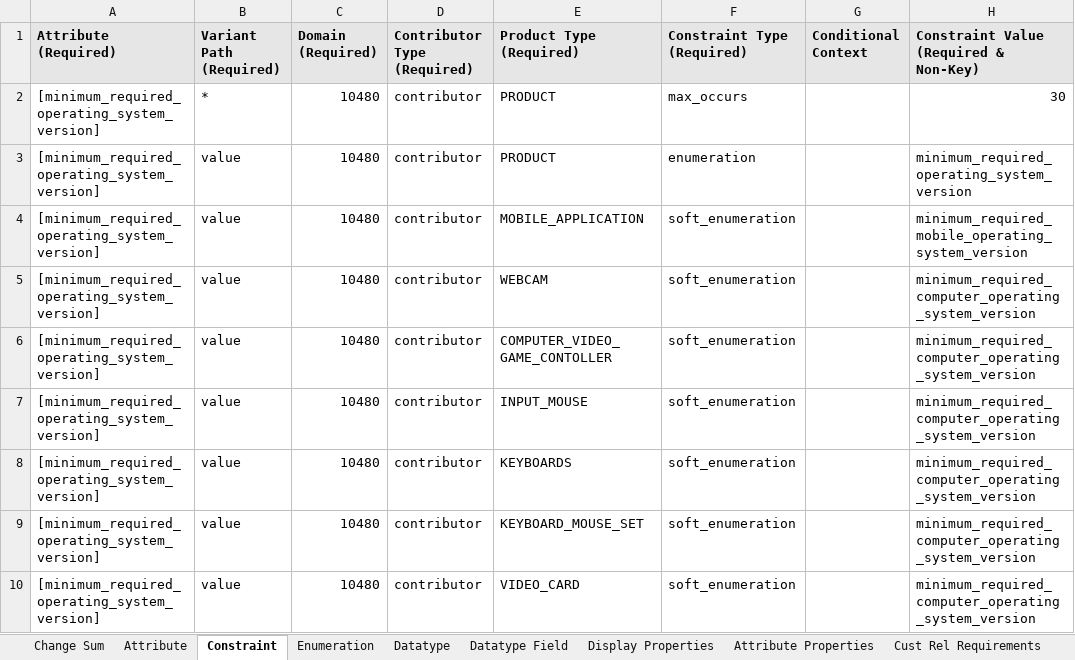
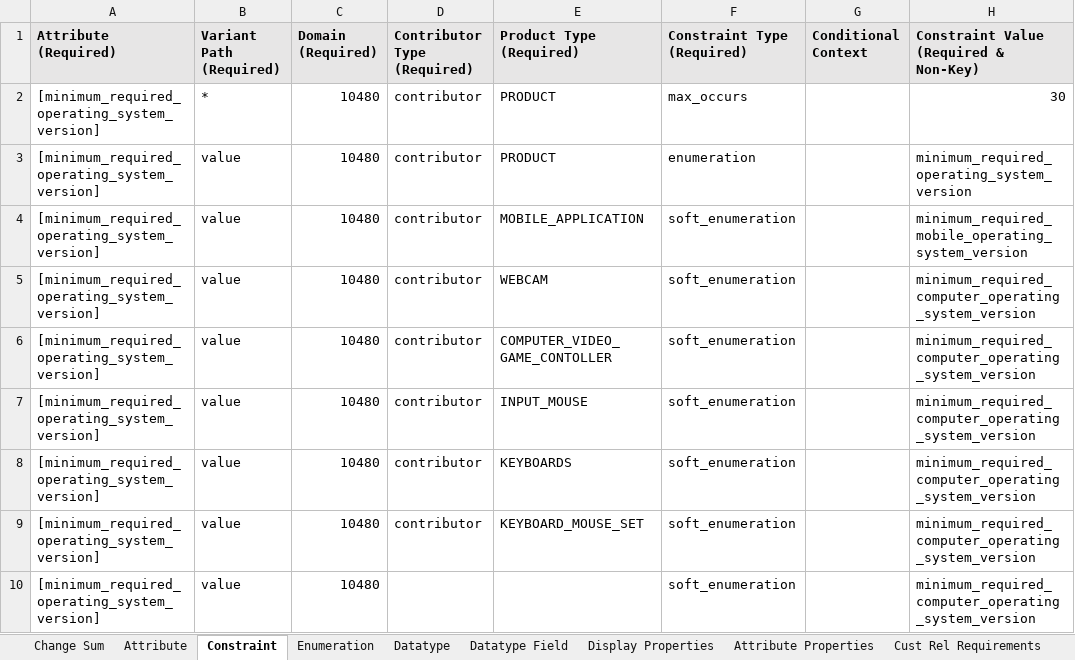
Before and after one commit to ThrishnaGopalakrishnan/macros, an Excel workbook: min_required_operating_system_version_ modeling (2).xlsm, sheet Constraint, drawn as a sheet; only a part is shown; values as stored, in another font and other column widths than the file's, no borders; charts and pictures not drawn; the diff names each change by its address in the sheet, - before the commit and + after, or states it on an @@ line.

```diff
--- a/min_required_operating_system_version_ modeling (2).xlsm (sheet Constraint)
+++ b/min_required_operating_system_version_ modeling (2).xlsm (sheet Constraint)
-D10 (Contributor Type (Required)): contributor
+D10 (Contributor Type (Required)): (empty)
-E10 (Product Type (Required)): VIDEO_CARD
+E10 (Product Type (Required)): (empty)
```
Also changed, not shown: 1 other file.
